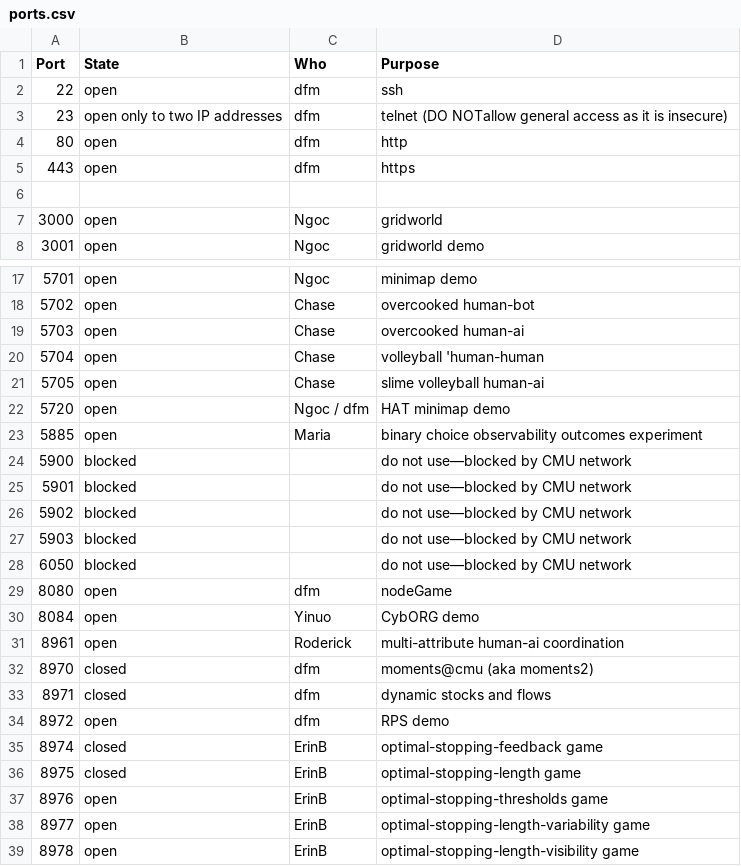
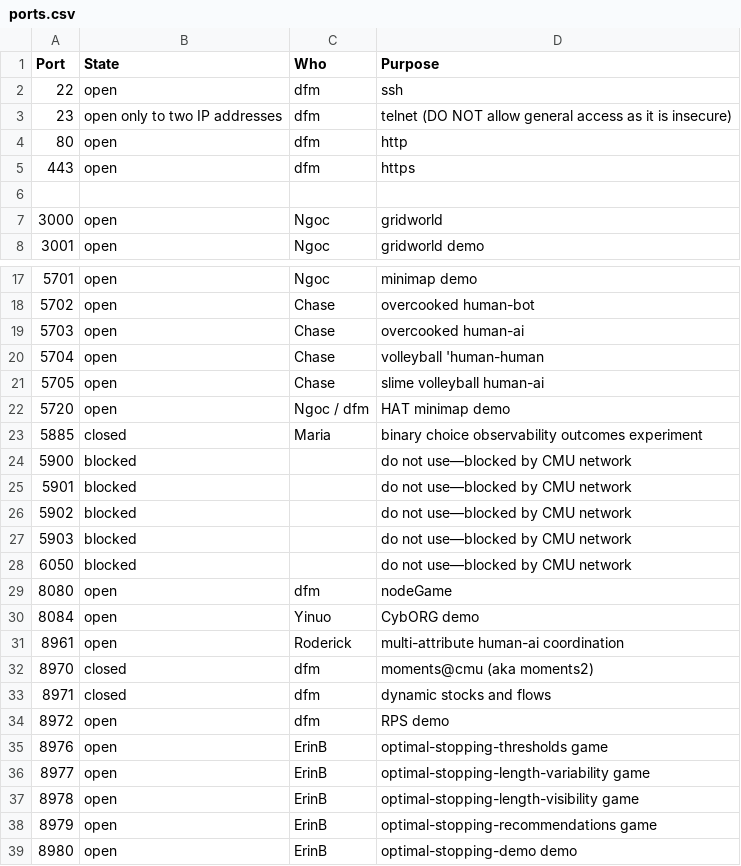
Before and after one commit to DDM-Lab/janus, a CSV file: ports.csv, drawn as a sheet; only a part is shown, gaps mark what is left out; the shorter side is filled out with more unchanged rows.

Commit message:
update ports

```diff
--- a/ports.csv
+++ b/ports.csv
@@ -2,3 +2,3 @@ Port,State,Who,Purpose
 22,open,dfm,ssh
-23,open only to two IP addresses,dfm,telnet (DO NOTallow general access as it is insecure)
+23,open only to two IP addresses,dfm,telnet (DO NOT allow general access as it is insecure)
 80,open,dfm,http
@@ -22,3 +22,3 @@ Port,State,Who,Purpose
 5720,open,Ngoc / dfm,HAT minimap demo
-5885,open,Maria,binary choice observability outcomes experiment
+5885,closed,Maria,binary choice observability outcomes experiment
 5900,blocked,,do not use—blocked by CMU network
@@ -34,4 +34,2 @@ Port,State,Who,Purpose
 8972,open,dfm,RPS demo
-8974,closed,ErinB,optimal-stopping-feedback game
-8975,closed,ErinB,optimal-stopping-length game
 8976,open,ErinB,optimal-stopping-thresholds game
```
